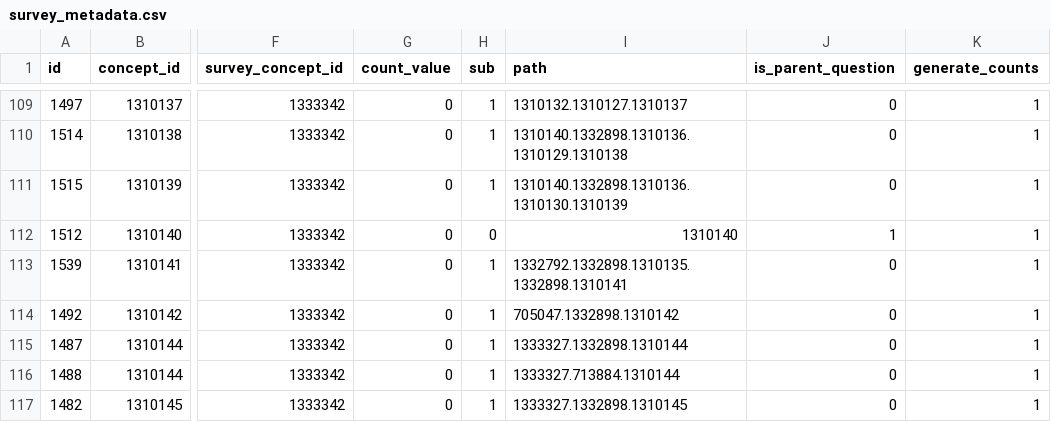
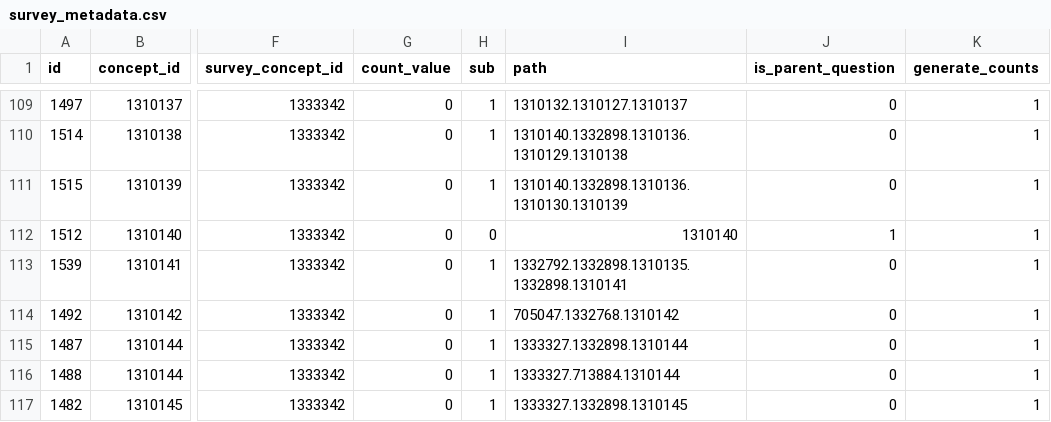
Before and after one commit to all-of-us/data-browser, a CSV file: public-api/db-cdr/generate-cdr/csv/survey_metadata.csv, drawn as a sheet; only a part is shown, gaps mark what is left out; the diff names each change by its address in the sheet, - before the commit and + after, or states it on an @@ line.

```diff
--- a/public-api/db-cdr/generate-cdr/csv/survey_metadata.csv
+++ b/public-api/db-cdr/generate-cdr/csv/survey_metadata.csv
-I114 (path): 705047.1332898.1310142
+I114 (path): 705047.1332768.1310142
```
Also changed, not shown: 3 other files.
